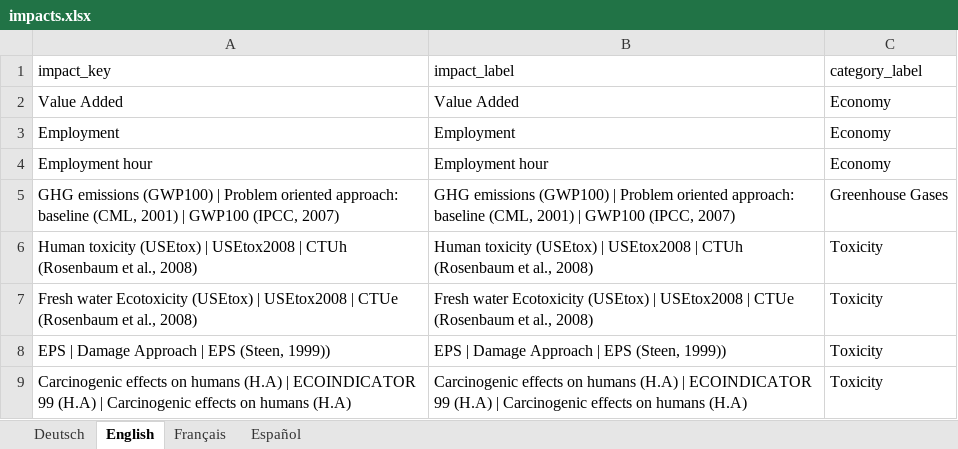
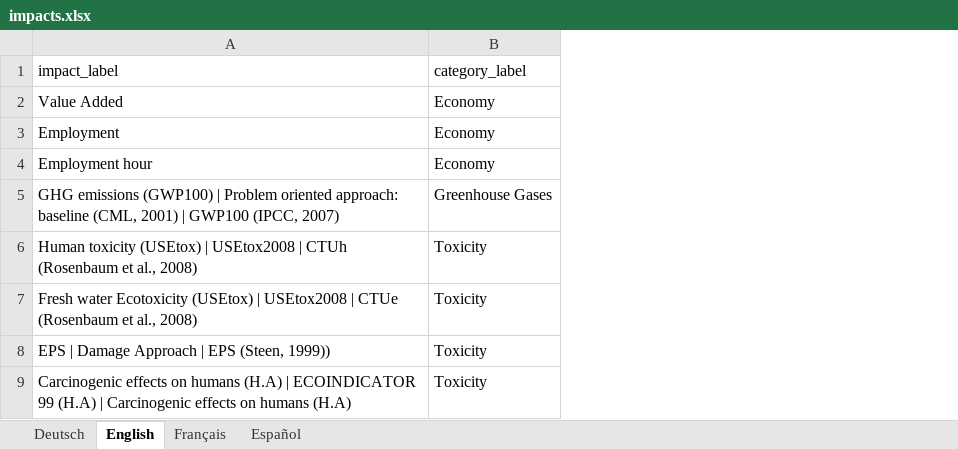
Before and after one commit to JonasLmbt/exiobase_explorer, an Excel workbook: config/aggregations/wz03/impacts.xlsx, sheet English, drawn as a sheet; only a part is shown; values as stored, in another font and other column widths than the file's, no borders; the diff names each change by its address in the sheet, - before the commit and + after, or states it on an @@ line.

Commit message:
Update impacts.xlsx

```diff
--- a/config/aggregations/wz03/impacts.xlsx (sheet English)
+++ b/config/aggregations/wz03/impacts.xlsx (sheet English)
-column A (impact_key), rows 2-9: Value Added | Employment | Employment hour | GHG emissions (GWP100) | Problem oriented approach: baseline (CML, 2001) | GWP100 (IPCC, 2007) | Human toxicity (USEtox) | USEtox2008 | CTUh (Rosenbaum et al., 2008) | Fresh water Ecotoxicity (USEtox) | USEtox2008 | CTUe (Rosenbaum et al., 2008) | EPS | Damage Approach | EPS (Steen, 1999)) | Carcinogenic effects on humans (H.A) | ECOINDICATOR 99 (H.A) | Carcinogenic effects on humans (H.A)
```
Also changed, not shown: sheet Deutsch, sheet Français, sheet Español, config/aggregations/exiobase/impacts.xlsx.
